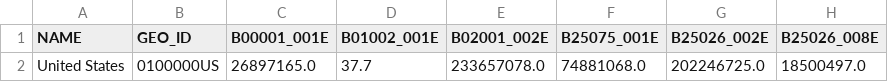
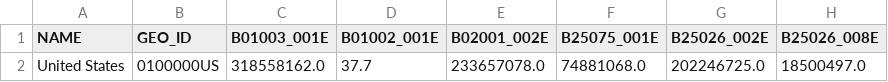
Before and after one commit to millerthesis/census-data-fetcher, a CSV file: data/us.csv, drawn as a sheet; only a part is shown; the diff names each change by its address in the sheet, - before the commit and + after, or states it on an @@ line.

```diff
--- a/data/us.csv
+++ b/data/us.csv
-C1: B00001_001E
+C1: B01003_001E
-C2 (B01003_001E): 26897165.0
+C2 (B01003_001E): 318558162.0
```
Also changed, not shown: config/census_meta.csv, data/county.csv, 1 other file.
